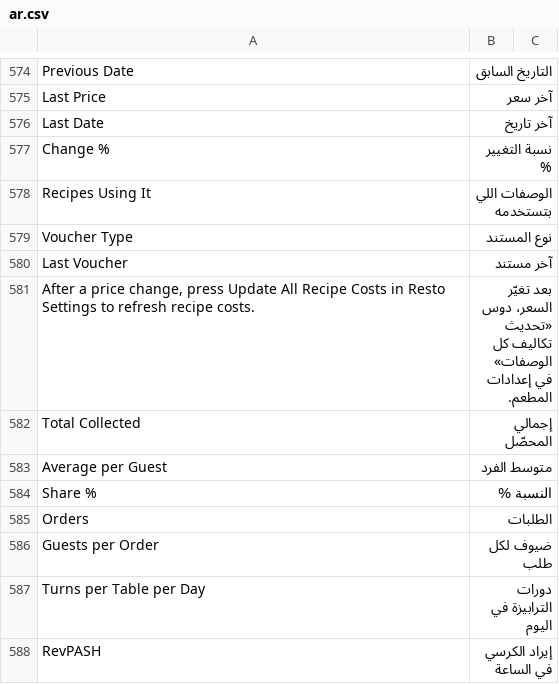
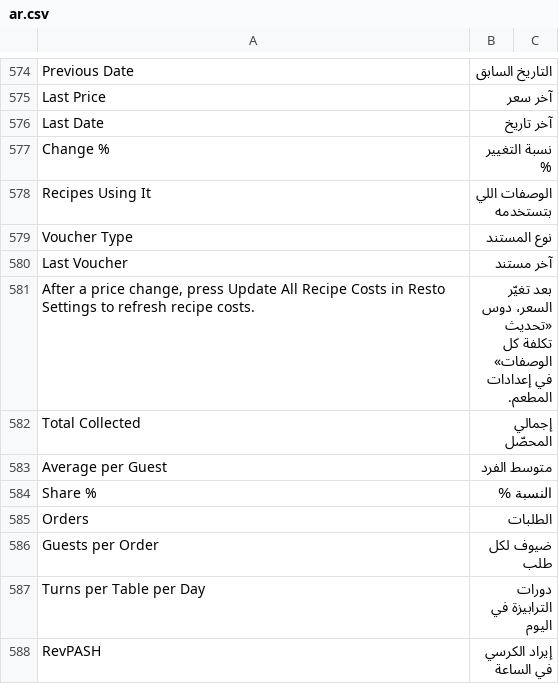
Before and after one commit to ahmadibrahimdev47/resto, a CSV file: resto/translations/ar.csv, drawn as a sheet; only a part is shown, gaps mark what is left out.

```diff
--- a/resto/translations/ar.csv
+++ b/resto/translations/ar.csv
@@ -580,3 +580,3 @@
 "Last Voucher","آخر مستند",""
-"After a price change, press Update All Recipe Costs in Resto Settings to refresh recipe costs.","بعد تغيّر السعر، دوس «تحديث تكاليف كل الوصفات» في إعدادات المطعم.",""
+"After a price change, press Update All Recipe Costs in Resto Settings to refresh recipe costs.","بعد تغيّر السعر، دوس «تحديث تكلفة كل الوصفات» في إعدادات المطعم.",""
 "Total Collected","إجمالي المحصّل",""
```
